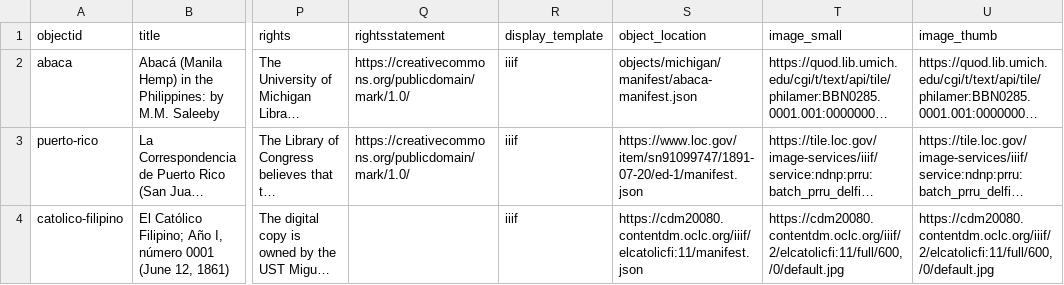
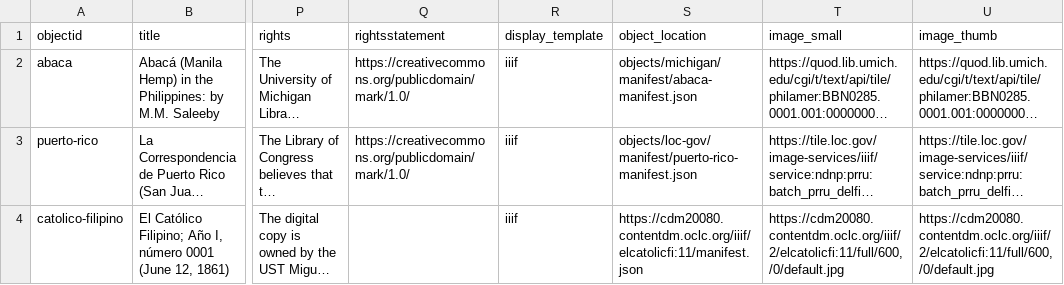
Before and after one commit to npirvu/demo-gresel, a CSV file: _data/gresel-metadata.csv, drawn as a sheet; only a part is shown, gaps mark what is left out; long unchanged cells end in …; the diff names each change by its address in the sheet, - before the commit and + after, or states it on an @@ line.

Commit message:
Update gresel-metadata.csv

```diff
--- a/_data/gresel-metadata.csv
+++ b/_data/gresel-metadata.csv
-S3 (object_location): https://www.loc.gov/item/sn91099747/1891-07-20/ed-1/manifest.json
+S3 (object_location): objects/loc-gov/manifest/puerto-rico-manifest.json
```
